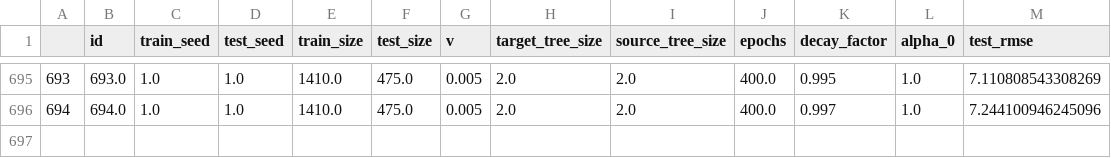
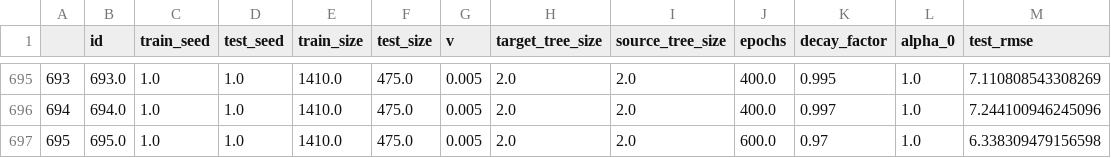
Before and after one commit to DageBjorne/boosting, a CSV file: boosting/results_lett_0.csv, drawn as a sheet; only a part is shown, gaps mark what is left out; the diff names each change by its address in the sheet, - before the commit and + after, or states it on an @@ line.

```diff
--- a/boosting/results_lett_0.csv
+++ b/boosting/results_lett_0.csv
+row 697: 695 | 695.0 | 1.0 | 1.0 | 1410.0 | 475.0 | 0.005 | 2.0 | 2.0 | 600.0 | 0.97 | 1.0 | 6.338309479156598
```
Also changed, not shown: boosting/results_lett_2.csv, boosting/results_lett_3.csv.
